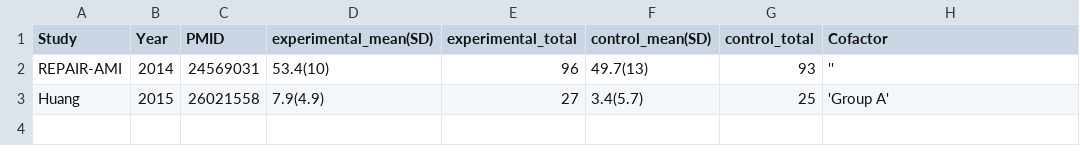
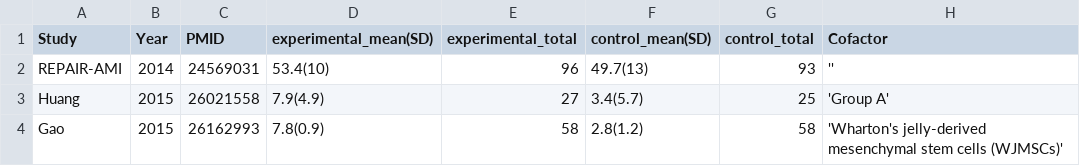
Before and after one commit to openMetaAnalysis/Cell-therapy-for-acute-myocardial-infarction, a CSV file: data/all trials - LVEF.csv, drawn as a sheet; the diff names each change by its address in the sheet, - before the commit and + after, or states it on an @@ line.

Commit message:
Added Gao.

```diff
--- a/data/all trials - LVEF.csv
+++ b/data/all trials - LVEF.csv
+row 4: Gao | 2015 | 26162993 | 7.8(0.9) | 58 | 2.8(1.2) | 58 | 'Wharton's jelly-derived mesenchymal stem cells (WJMSCs)'
```
